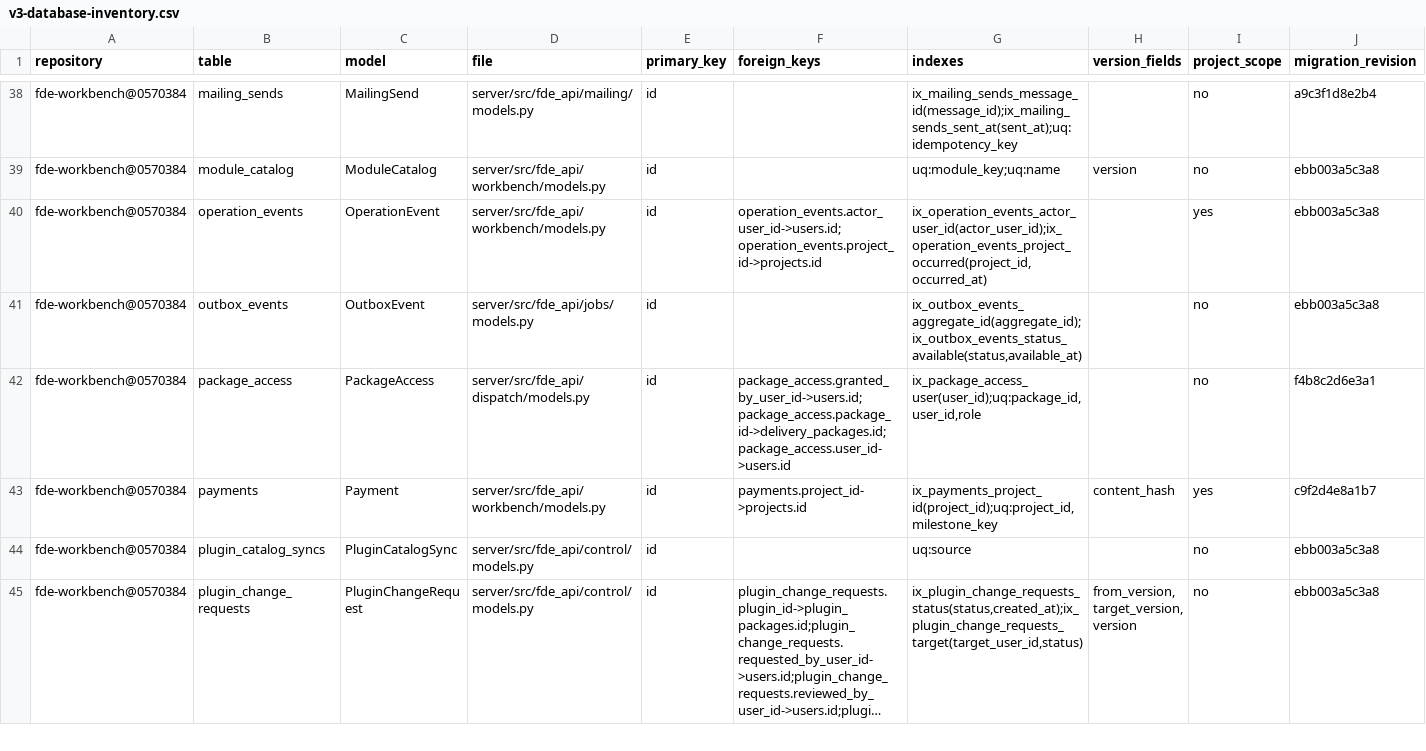
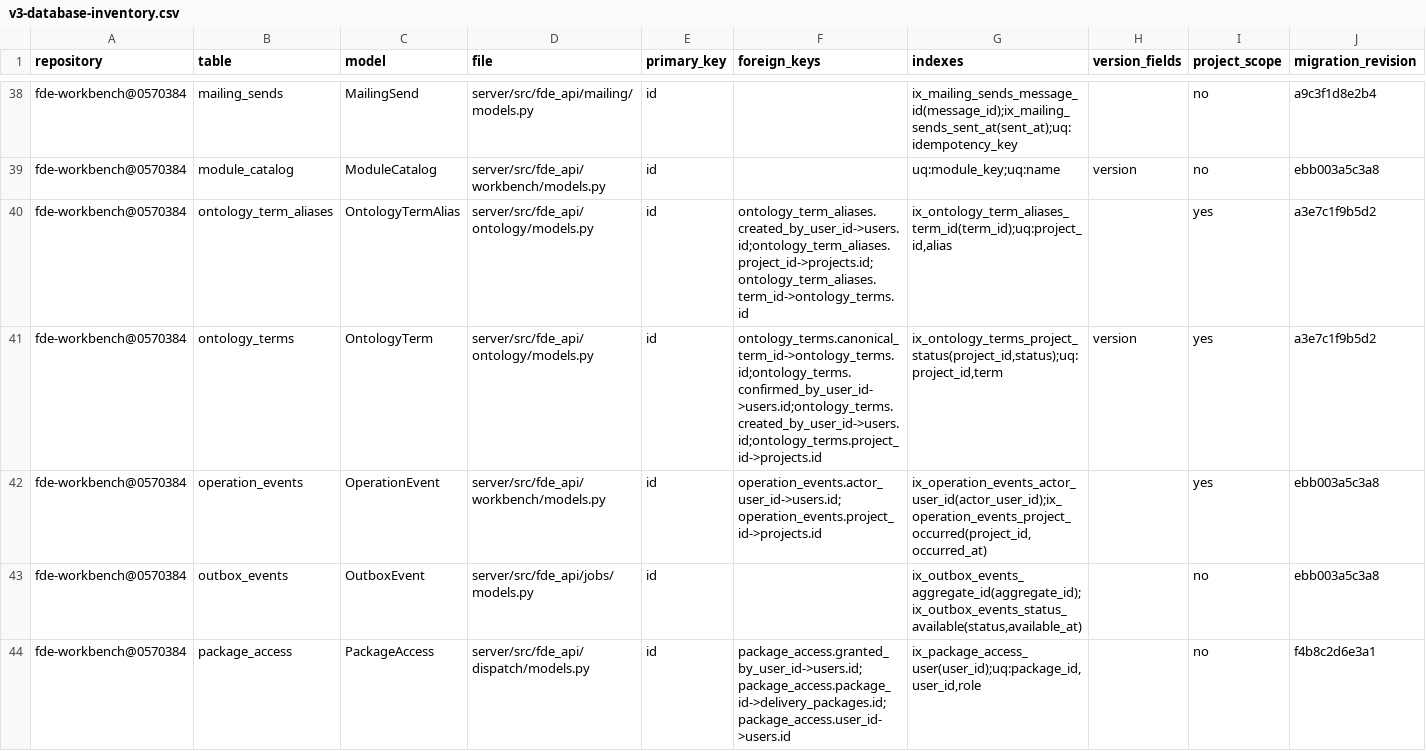
Before and after one commit to gxfde/fde-workbench, a CSV file: docs/audit/v3-database-inventory.csv, drawn as a sheet; only a part is shown, gaps mark what is left out; the shorter side is filled out with more unchanged rows; long unchanged cells end in …; rows hold the shown columns only; the diff names each change by its address in the sheet, - before the commit and + after, or states it on an @@ line.

Commit message:
feat(ontology): 术语表 ontology_terms+aliases——同项目一个名字一个概念（V3 T-O1） (#80)
同项目一个名字一个概念的术语/别名治理底座：两表 ontology_terms+ontology_term_aliases、迁移 a3e7c1f9b5d2、服务原语 create/confirm/merge、合并保留来源落 OperationEvent、零路由（T-W1 先例，HTTP 面随 T-O3 开）。口径：103 表 / 28 revision / 283 路由 / ENTRIES 94 / pytest 1790 收集=1784+6s / vitest 730。

```diff
--- a/docs/audit/v3-database-inventory.csv
+++ b/docs/audit/v3-database-inventory.csv
+row 40: fde-workbench@0570384 | ontology_term_aliases | OntologyTermAlias | server/src/fde_api/ontology/models.py | id | ontology_term_aliases.created_by_user_id->users.id;ontology_term_aliases.project_id->projects.id;ontology_term_aliases.term_id->ontology_terms.id | ix_ontology_term_aliases_term_id(term_id);uq:project_id,alias |  | yes | a3e7c1f9b5d2
+row 41: fde-workbench@0570384 | ontology_terms | OntologyTerm | server/src/fde_api/ontology/models.py | id | ontology_terms.canonical_term_id->ontology_terms.id;ontology_terms.confirmed_by_user_id->users.id;ontology_terms.created_by_user_id->users.id;ontology_terms.project_id->projects.id | ix_ontology_terms_project_status(project_id,status);uq:project_id,term | version | yes | a3e7c1f9b5d2
```
Also changed, not shown: 16 other files.
